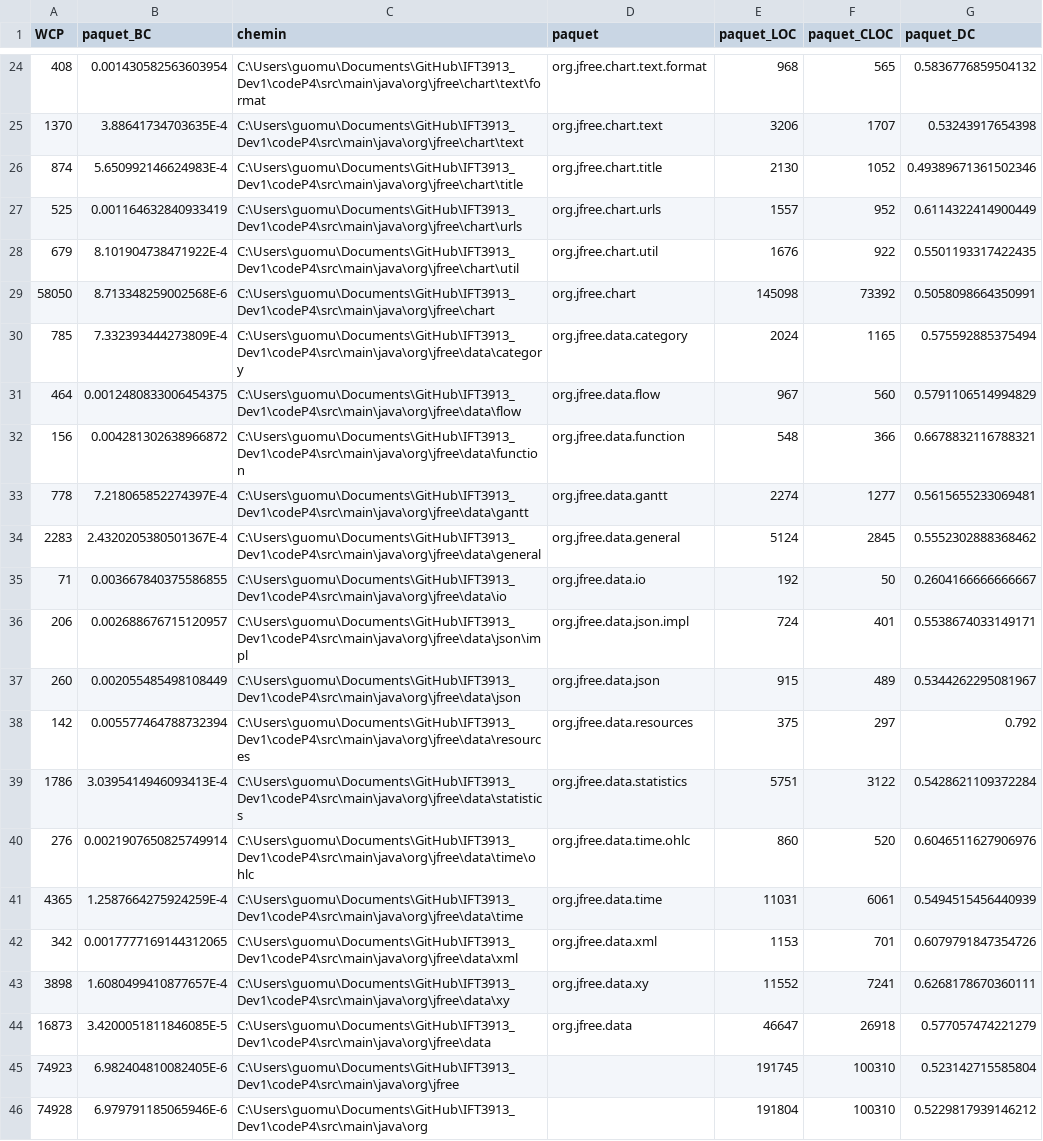
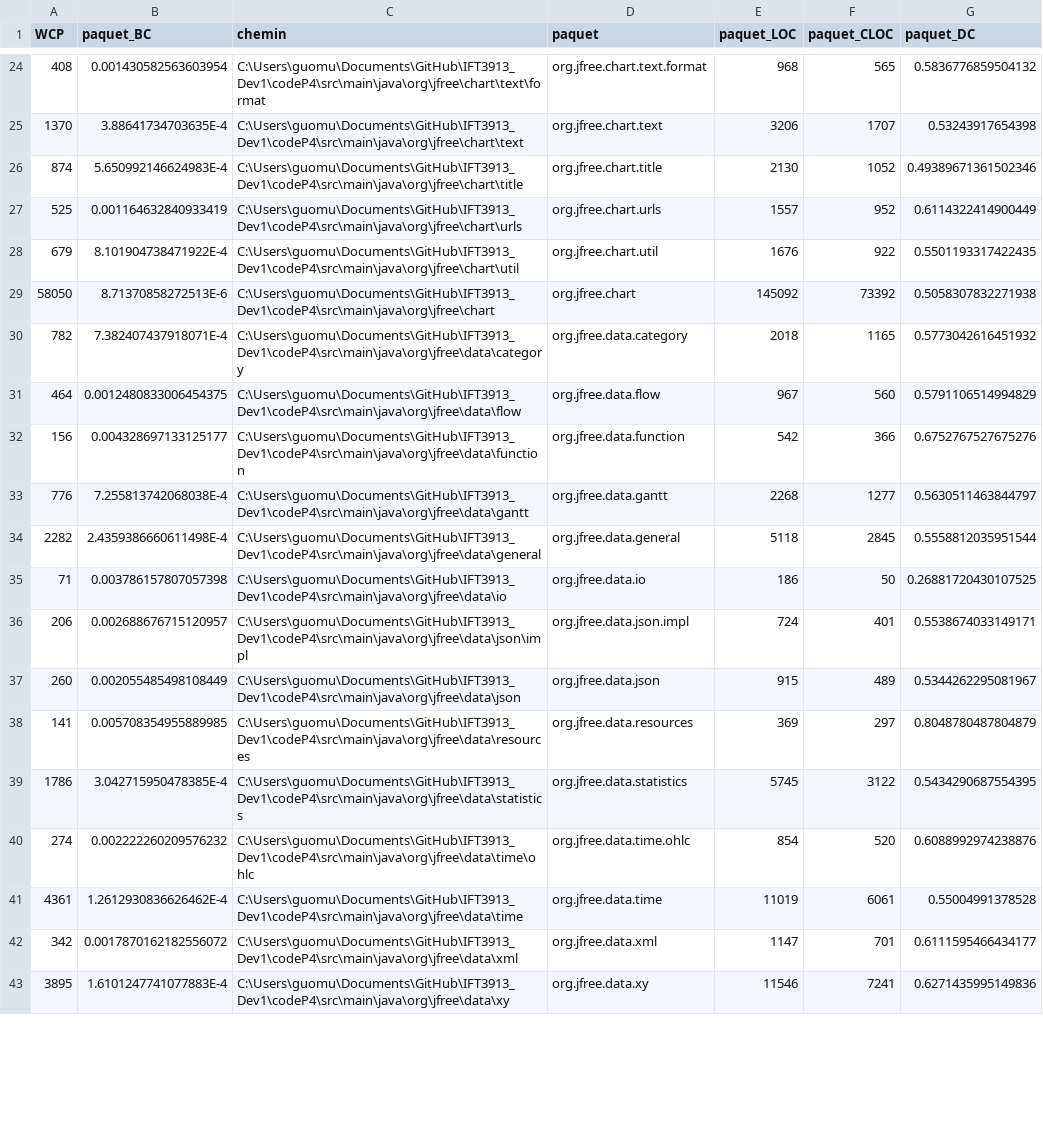
Before and after one commit to JosephSa98/IFT3913_Dev1, a CSV file: CSV/paquets.csv, drawn as a sheet; only a part is shown, gaps mark what is left out; the diff covers the shown part only.

```diff
--- a/CSV/paquets.csv
+++ b/CSV/paquets.csv
@@ -28,19 +28,16 @@ WCP;paquet_BC;chemin;paquet;paquet_LOC;paquet_CLOC;paquet_DC
 679;8.101904738471922E-4;C:\Users\guomu\Documents\GitHub\IFT3913_Dev1\codeP4\src\main\java\org\jfree\chart\util;org.jfree.chart.util;1676;922;0.5501193317422435
-58050;8.713348259002568E-6;C:\Users\guomu\Documents\GitHub\IFT3913_Dev1\codeP4\src\main\java\org\jfree\chart;org.jfree.chart;145098;73392;0.5058098664350991
-785;7.332393444273809E-4;C:\Users\guomu\Documents\GitHub\IFT3913_Dev1\codeP4\src\main\java\org\jfree\data\category;org.jfree.data.category;2024;1165;0.575592885375494
+58050;8.71370858272513E-6;C:\Users\guomu\Documents\GitHub\IFT3913_Dev1\codeP4\src\main\java\org\jfree\chart;org.jfree.chart;145092;73392;0.5058307832271938
+782;7.382407437918071E-4;C:\Users\guomu\Documents\GitHub\IFT3913_Dev1\codeP4\src\main\java\org\jfree\data\category;org.jfree.data.category;2018;1165;0.5773042616451932
 464;0.0012480833006454375;C:\Users\guomu\Documents\GitHub\IFT3913_Dev1\codeP4\src\main\java\org\jfree\data\flow;org.jfree.data.flow;967;560;0.5791106514994829
-156;0.004281302638966872;C:\Users\guomu\Documents\GitHub\IFT3913_Dev1\codeP4\src\main\java\org\jfree\data\function;org.jfree.data.function;548;366;0.6678832116788321
-778;7.218065852274397E-4;C:\Users\guomu\Documents\GitHub\IFT3913_Dev1\codeP4\src\main\java\org\jfree\data\gantt;org.jfree.data.gantt;2274;1277;0.5615655233069481
-2283;2.4320205380501367E-4;C:\Users\guomu\Documents\GitHub\IFT3913_Dev1\codeP4\src\main\java\org\jfree\data\general;org.jfree.data.general;5124;2845;0.5552302888368462
-71;0.003667840375586855;C:\Users\guomu\Documents\GitHub\IFT3913_Dev1\codeP4\src\main\java\org\jfree\data\io;org.jfree.data.io;192;50;0.2604166666666667
+156;0.004328697133125177;C:\Users\guomu\Documents\GitHub\IFT3913_Dev1\codeP4\src\main\java\org\jfree\data\function;org.jfree.data.function;542;366;0.6752767527675276
+776;7.255813742068038E-4;C:\Users\guomu\Documents\GitHub\IFT3913_Dev1\codeP4\src\main\java\org\jfree\data\gantt;org.jfree.data.gantt;2268;1277;0.5630511463844797
+2282;2.4359386660611498E-4;C:\Users\guomu\Documents\GitHub\IFT3913_Dev1\codeP4\src\main\java\org\jfree\data\general;org.jfree.data.general;5118;2845;0.5558812035951544
+71;0.003786157807057398;C:\Users\guomu\Documents\GitHub\IFT3913_Dev1\codeP4\src\main\java\org\jfree\data\io;org.jfree.data.io;186;50;0.26881720430107525
 206;0.002688676715120957;C:\Users\guomu\Documents\GitHub\IFT3913_Dev1\codeP4\src\main\java\org\jfree\data\json\impl;org.jfree.data.json.impl;724;401;0.5538674033149171
 260;0.002055485498108449;C:\Users\guomu\Documents\GitHub\IFT3913_Dev1\codeP4\src\main\java\org\jfree\data\json;org.jfree.data.json;915;489;0.5344262295081967
-142;0.005577464788732394;C:\Users\guomu\Documents\GitHub\IFT3913_Dev1\codeP4\src\main\java\org\jfree\data\resources;org.jfree.data.resources;375;297;0.792
-1786;3.0395414946093413E-4;C:\Users\guomu\Documents\GitHub\IFT3913_Dev1\codeP4\src\main\java\org\jfree\data\statistics;org.jfree.data.statistics;5751;3122;0.5428621109372284
-276;0.0021907650825749914;C:\Users\guomu\Documents\GitHub\IFT3913_Dev1\codeP4\src\main\java\org\jfree\data\time\ohlc;org.jfree.data.time.ohlc;860;520;0.6046511627906976
-4365;1.2587664275924259E-4;C:\Users\guomu\Documents\GitHub\IFT3913_Dev1\codeP4\src\main\java\org\jfree\data\time;org.jfree.data.time;11031;6061;0.5494515456440939
-342;0.0017777169144312065;C:\Users\guomu\Documents\GitHub\IFT3913_Dev1\codeP4\src\main\java\org\jfree\data\xml;org.jfree.data.xml;1153;701;0.6079791847354726
-3898;1.6080499410877657E-4;C:\Users\guomu\Documents\GitHub\IFT3913_Dev1\codeP4\src\main\java\org\jfree\data\xy;org.jfree.data.xy;11552;7241;0.6268178670360111
-16873;3.4200051811846085E-5;C:\Users\guomu\Documents\GitHub\IFT3913_Dev1\codeP4\src\main\java\org\jfree\data;org.jfree.data;46647;26918;0.577057474221279
-74923;6.982404810082405E-6;C:\Users\guomu\Documents\GitHub\IFT3913_Dev1\codeP4\src\main\java\org\jfree;;191745;100310;0.523142715585804
-74928;6.979791185065946E-6;C:\Users\guomu\Documents\GitHub\IFT3913_Dev1\codeP4\src\main\java\org;;191804;100310;0.5229817939146212
+141;0.005708354955889985;C:\Users\guomu\Documents\GitHub\IFT3913_Dev1\codeP4\src\main\java\org\jfree\data\resources;org.jfree.data.resources;369;297;0.8048780487804879
+1786;3.042715950478385E-4;C:\Users\guomu\Documents\GitHub\IFT3913_Dev1\codeP4\src\main\java\org\jfree\data\statistics;org.jfree.data.statistics;5745;3122;0.5434290687554395
+274;0.002222260209576232;C:\Users\guomu\Documents\GitHub\IFT3913_Dev1\codeP4\src\main\java\org\jfree\data\time\ohlc;org.jfree.data.time.ohlc;854;520;0.6088992974238876
+4361;1.2612930836626462E-4;C:\Users\guomu\Documents\GitHub\IFT3913_Dev1\codeP4\src\main\java\org\jfree\data\time;org.jfree.data.time;11019;6061;0.55004991378528
+342;0.0017870162182556072;C:\Users\guomu\Documents\GitHub\IFT3913_Dev1\codeP4\src\main\java\org\jfree\data\xml;org.jfree.data.xml;1147;701;0.6111595466434177
+3895;1.6101247741077883E-4;C:\Users\guomu\Documents\GitHub\IFT3913_Dev1\codeP4\src\main\java\org\jfree\data\xy;org.jfree.data.xy;11546;7241;0.6271435995149836
```
Also changed, not shown: 3 added rows and 6 edited cells elsewhere in this file, CSV/classes.csv, 3 other files.
